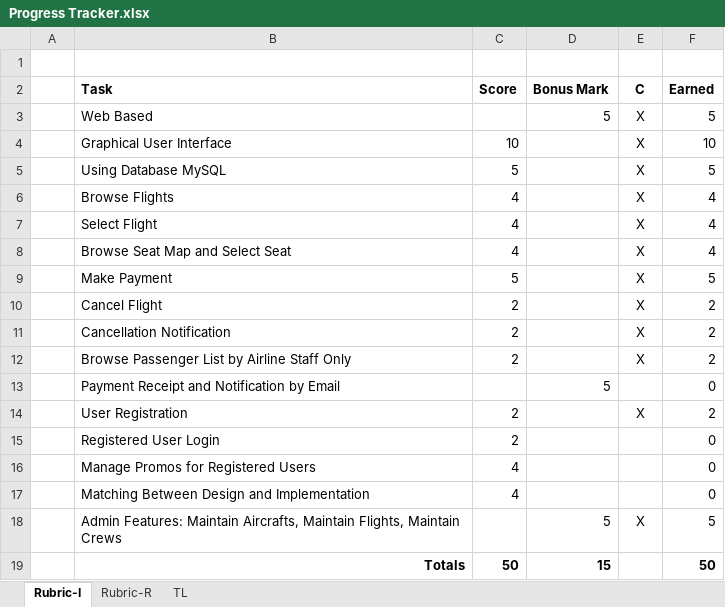
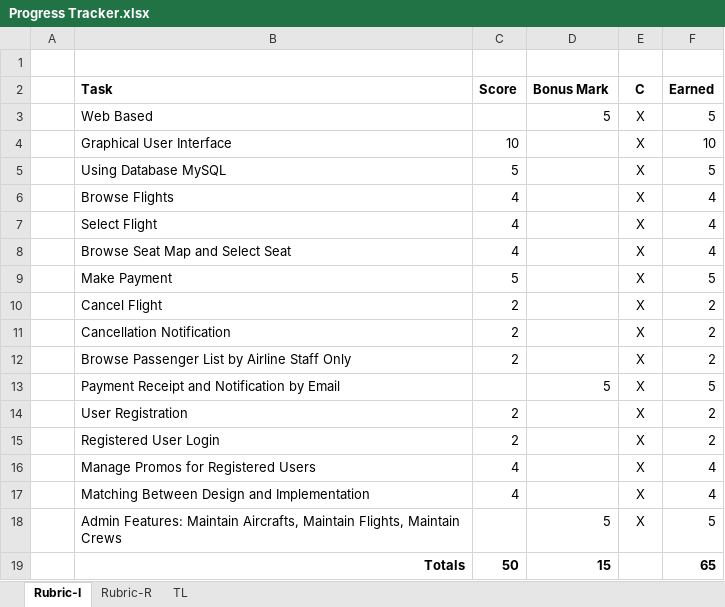
Before and after one commit to BogdanConstan/Flight-Reservation-Web-Application, an Excel workbook: Progress Tracker.xlsx, sheet Rubric-I, drawn as a sheet; values as stored, in another font and other column widths than the file's, no borders; the diff names each change by its address in the sheet, - before the commit and + after, or states it on an @@ line.

```diff
--- a/Progress Tracker.xlsx (sheet Rubric-I)
+++ b/Progress Tracker.xlsx (sheet Rubric-I)
-E13 (C): (empty)
+E13 (C): X
-F13 (Earned): 0
+F13 (Earned): 5
-E15:E17 (C): (empty)
+E15:E17 (C): X
-F15 (Earned): 0
+F15 (Earned): 2
-F16:F17 (Earned): 0
+F16:F17 (Earned): 4
-F19 (Earned): 50
+F19 (Earned): 65
```
Also changed, not shown: sheet Rubric-R, 8 other files.
